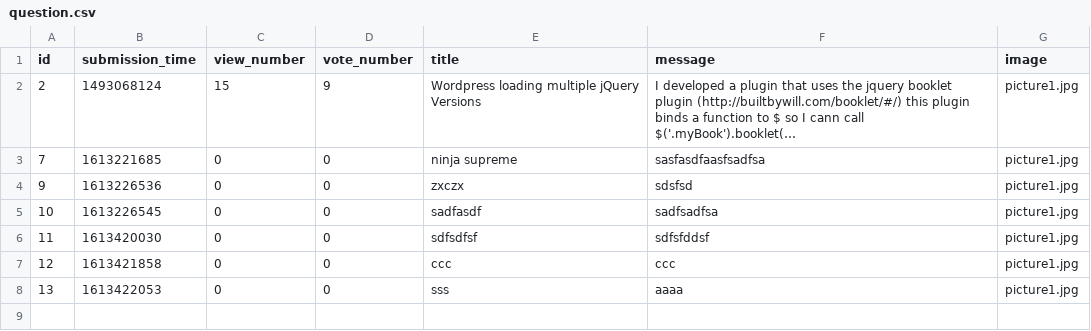
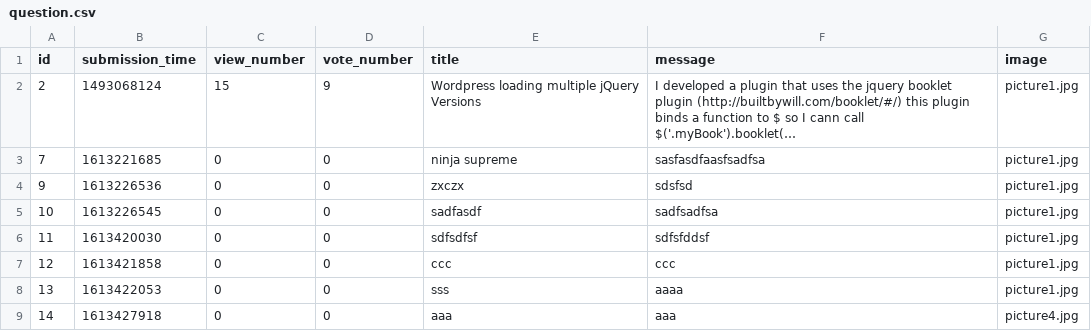
Before and after one commit to ddeer1109/AskMate-python-flask, a CSV file: sample_data/question.csv, drawn as a sheet; long unchanged cells end in …; the diff names each change by its address in the sheet, - before the commit and + after, or states it on an @@ line.

Commit message:
add funcionality to add picture to question and answer

```diff
--- a/sample_data/question.csv
+++ b/sample_data/question.csv
+row 9: 14 | 1613427918 | 0 | 0 | aaa | aaa | picture4.jpg
```
Also changed, not shown: 7 other files.
